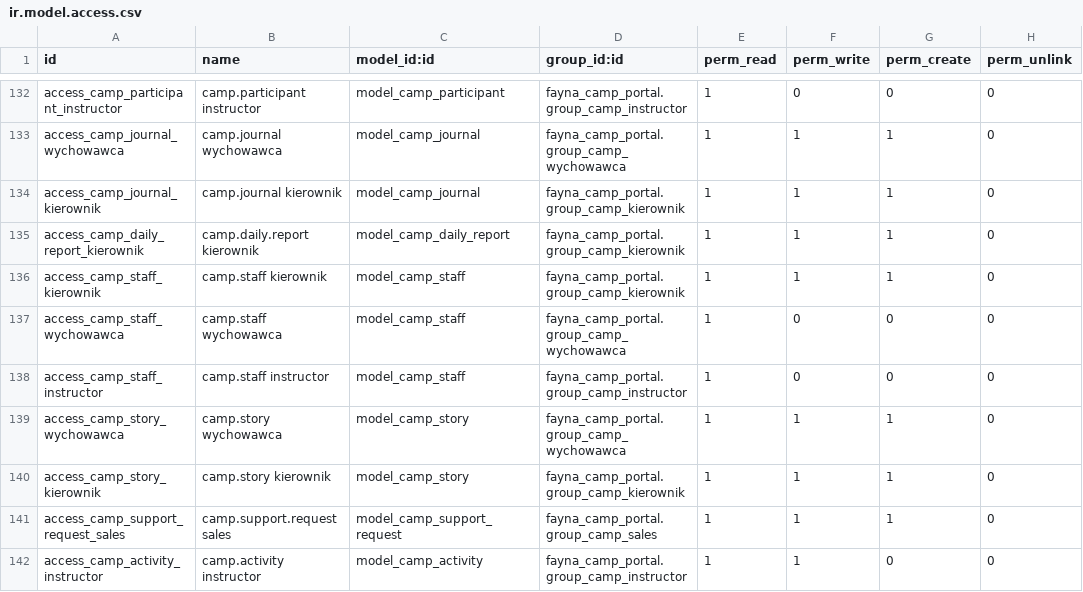
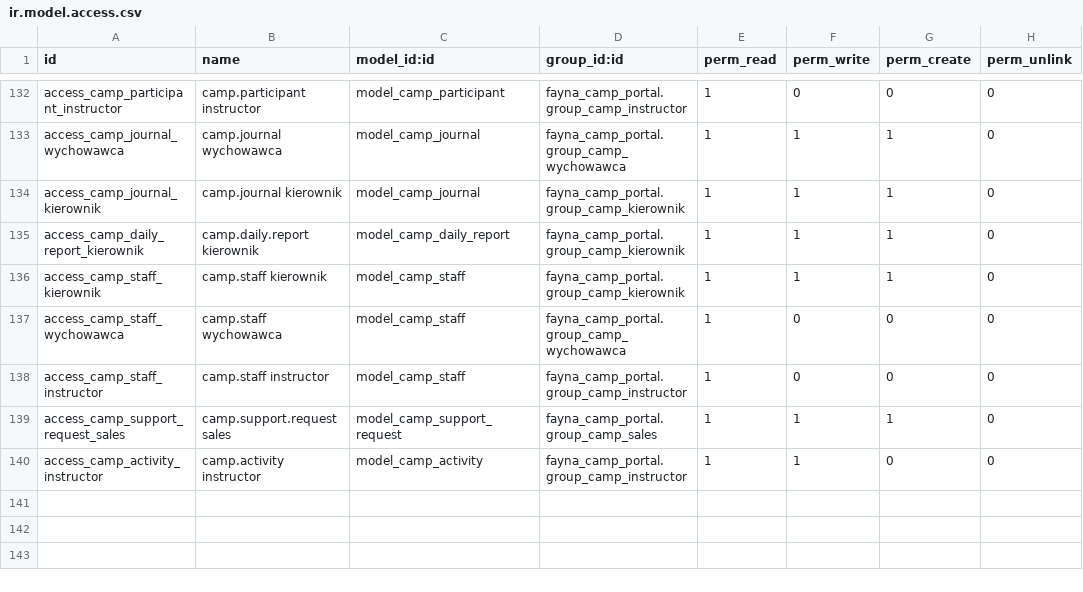
Before and after one commit to fayna-digital/fayna-campscout, a CSV file: security/ir.model.access.csv, drawn as a sheet; only a part is shown, gaps mark what is left out; the diff names each change by its address in the sheet, - before the commit and + after, or states it on an @@ line.

Commit message:
fix: defer camp.story ACL/rules until model migrated; add portal chatter
- Remove camp.story ACL rows + record rules (model lives in uninstalled
  fayna_camp_stories — will be added back in TZ Step 4 migration)
- portal_chatter.xml + portal_mixin_extensions.py wire up Odoo native
  mail.thread chatter on /my/participants/<id>, /my/stories/<id>,
  /my/loyalty, /my/support/<id>

```diff
--- a/security/ir.model.access.csv
+++ b/security/ir.model.access.csv
-row 139: access_camp_story_wychowawca | camp.story wychowawca | model_camp_story | fayna_camp_portal.group_camp_wychowawca | 1 | 1 | 1 | 0
-row 140: access_camp_story_kierownik | camp.story kierownik | model_camp_story | fayna_camp_portal.group_camp_kierownik | 1 | 1 | 1 | 0
```
Also changed, not shown: 8 other files.
